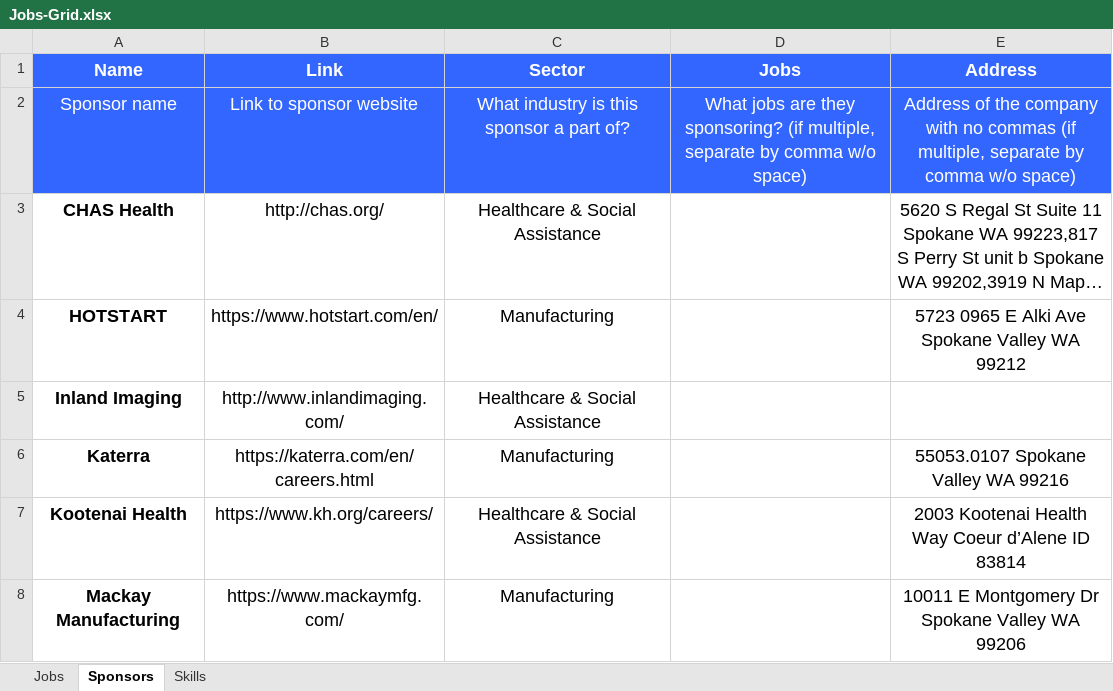
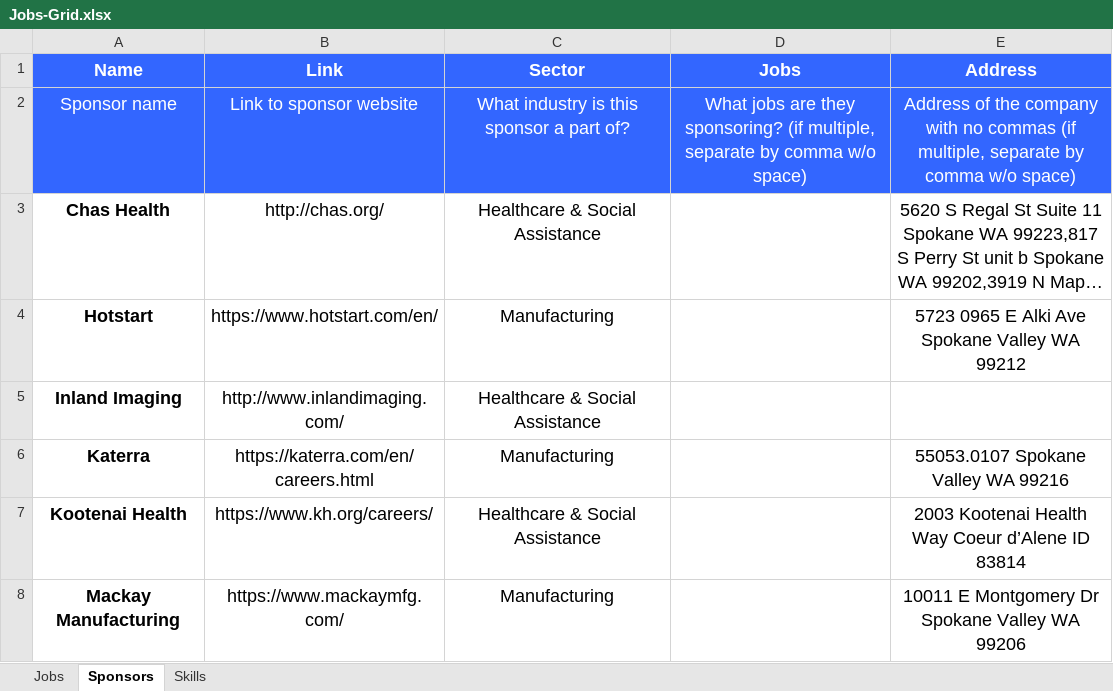
Before and after one commit to adamerow/CareerExploreNW, an Excel workbook: js/Jobs-Grid.xlsx, sheet Sponsors, drawn as a sheet; only a part is shown; long unchanged cells end in …; values as stored, in another font and other column widths than the file's, no borders; the diff names each change by its address in the sheet, - before the commit and + after, or states it on an @@ line.

Commit message:
Add files via upload

```diff
--- a/js/Jobs-Grid.xlsx (sheet Sponsors)
+++ b/js/Jobs-Grid.xlsx (sheet Sponsors)
-A3 (Name): CHAS Health
+A3 (Name): Chas Health
-A4 (Name): HOTSTART
+A4 (Name): Hotstart
```
